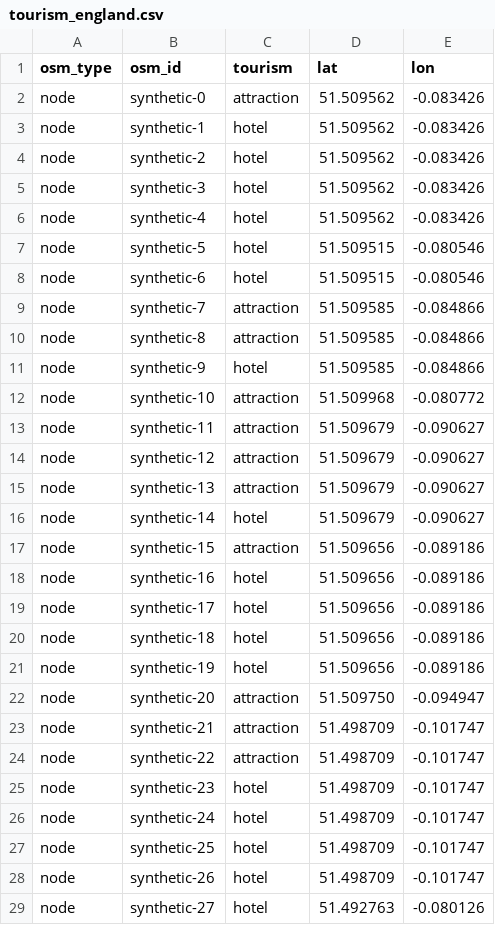
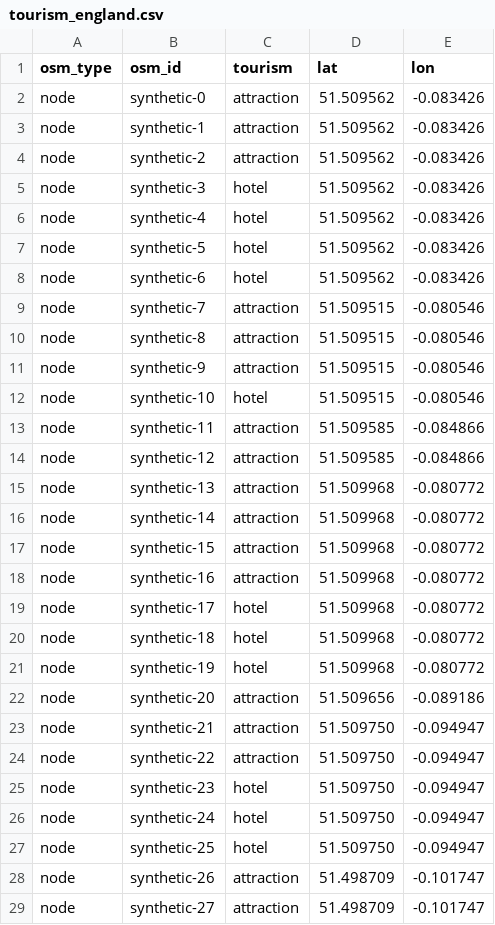
Before and after one commit to AdrielAu/PlotLuck, a CSV file: data/sample/tourism_england.csv, drawn as a sheet; only a part is shown; the diff covers the shown part only.

```diff
--- a/data/sample/tourism_england.csv
+++ b/data/sample/tourism_england.csv
@@ -2,28 +2,28 @@ osm_type,osm_id,tourism,lat,lon
 node,synthetic-0,attraction,51.509562,-0.083426
-node,synthetic-1,hotel,51.509562,-0.083426
-node,synthetic-2,hotel,51.509562,-0.083426
+node,synthetic-1,attraction,51.509562,-0.083426
+node,synthetic-2,attraction,51.509562,-0.083426
 node,synthetic-3,hotel,51.509562,-0.083426
 node,synthetic-4,hotel,51.509562,-0.083426
-node,synthetic-5,hotel,51.509515,-0.080546
-node,synthetic-6,hotel,51.509515,-0.080546
-node,synthetic-7,attraction,51.509585,-0.084866
-node,synthetic-8,attraction,51.509585,-0.084866
-node,synthetic-9,hotel,51.509585,-0.084866
-node,synthetic-10,attraction,51.509968,-0.080772
-node,synthetic-11,attraction,51.509679,-0.090627
-node,synthetic-12,attraction,51.509679,-0.090627
-node,synthetic-13,attraction,51.509679,-0.090627
-node,synthetic-14,hotel,51.509679,-0.090627
-node,synthetic-15,attraction,51.509656,-0.089186
-node,synthetic-16,hotel,51.509656,-0.089186
-node,synthetic-17,hotel,51.509656,-0.089186
-node,synthetic-18,hotel,51.509656,-0.089186
-node,synthetic-19,hotel,51.509656,-0.089186
-node,synthetic-20,attraction,51.509750,-0.094947
-node,synthetic-21,attraction,51.498709,-0.101747
-node,synthetic-22,attraction,51.498709,-0.101747
-node,synthetic-23,hotel,51.498709,-0.101747
-node,synthetic-24,hotel,51.498709,-0.101747
-node,synthetic-25,hotel,51.498709,-0.101747
-node,synthetic-26,hotel,51.498709,-0.101747
-node,synthetic-27,hotel,51.492763,-0.080126
+node,synthetic-5,hotel,51.509562,-0.083426
+node,synthetic-6,hotel,51.509562,-0.083426
+node,synthetic-7,attraction,51.509515,-0.080546
+node,synthetic-8,attraction,51.509515,-0.080546
+node,synthetic-9,attraction,51.509515,-0.080546
+node,synthetic-10,hotel,51.509515,-0.080546
+node,synthetic-11,attraction,51.509585,-0.084866
+node,synthetic-12,attraction,51.509585,-0.084866
+node,synthetic-13,attraction,51.509968,-0.080772
+node,synthetic-14,attraction,51.509968,-0.080772
+node,synthetic-15,attraction,51.509968,-0.080772
+node,synthetic-16,attraction,51.509968,-0.080772
+node,synthetic-17,hotel,51.509968,-0.080772
+node,synthetic-18,hotel,51.509968,-0.080772
+node,synthetic-19,hotel,51.509968,-0.080772
+node,synthetic-20,attraction,51.509656,-0.089186
+node,synthetic-21,attraction,51.509750,-0.094947
+node,synthetic-22,attraction,51.509750,-0.094947
+node,synthetic-23,hotel,51.509750,-0.094947
+node,synthetic-24,hotel,51.509750,-0.094947
+node,synthetic-25,hotel,51.509750,-0.094947
+node,synthetic-26,attraction,51.498709,-0.101747
+node,synthetic-27,attraction,51.498709,-0.101747
```
Also changed, not shown: 15 added rows and 28 edited cells elsewhere in this file, data/sample/census_ethnicity_england.csv, data/sample/census_sex_england.csv, 32 other files.
